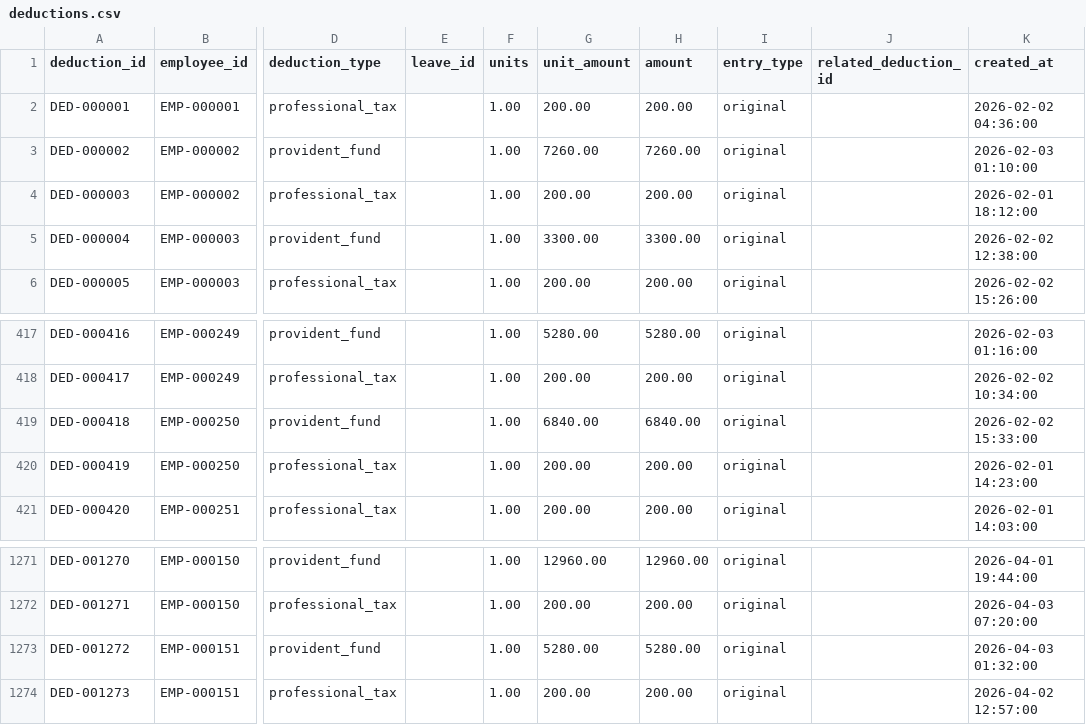
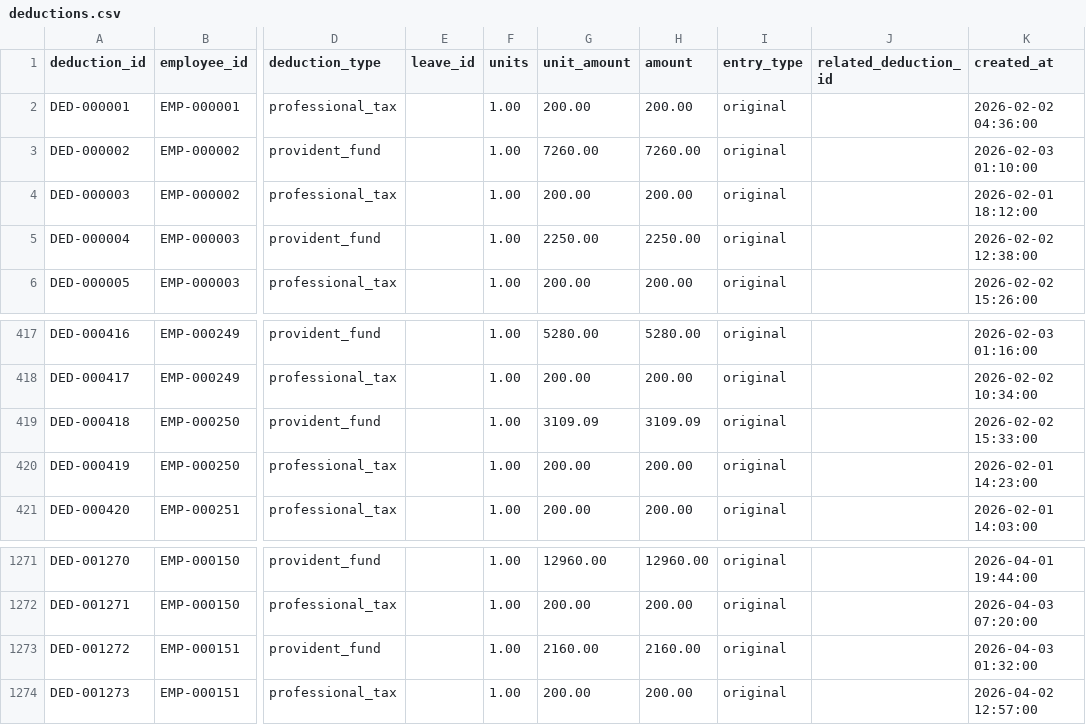
Before and after one commit to BandiRohithChandra/payroll-validation, a CSV file: data/starter/csv/deductions.csv, drawn as a sheet; only a part is shown, gaps mark what is left out; the diff names each change by its address in the sheet, - before the commit and + after, or states it on an @@ line.

```diff
--- a/data/starter/csv/deductions.csv
+++ b/data/starter/csv/deductions.csv
-G5 (unit_amount): 3300.00
+G5 (unit_amount): 2250.00
-H5 (amount): 3300.00
+H5 (amount): 2250.00
-G419 (unit_amount): 6840.00
+G419 (unit_amount): 3109.09
-H419 (amount): 6840.00
+H419 (amount): 3109.09
-G1273 (unit_amount): 5280.00
+G1273 (unit_amount): 2160.00
-H1273 (amount): 5280.00
+H1273 (amount): 2160.00
```
Also changed, not shown: data/full/csv/payroll_export_lines.csv, data/full/csv/payroll_exports.csv, 41 other files.
